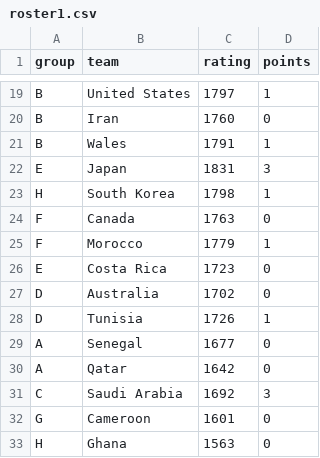
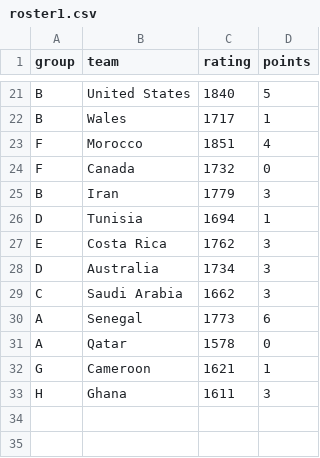
Before and after one commit to morales-felix/Qatar-2022-FIFA-World-Cup-simulation, a CSV file: data/roster1.csv, drawn as a sheet; only a part is shown, gaps mark what is left out; removed rows and columns are numbered as before the commit, all else as after; the diff covers the shown part only; the diff names each change by its address in the sheet, - before the commit and + after, or states it on an @@ line.

```diff
--- a/data/roster1.csv
+++ b/data/roster1.csv
-C21 (rating): 1797
+C21 (rating): 1840
-D21 (points): 1
+D21 (points): 5
-row 20: B | Iran | 1760 | 0
-C22 (rating): 1791
+C22 (rating): 1717
-row 22: E | Japan | 1831 | 3
-row 23: H | South Korea | 1798 | 1
+row 23: F | Morocco | 1851 | 4
-C24 (rating): 1763
+C24 (rating): 1732
-row 25: F | Morocco | 1779 | 1
+row 25: B | Iran | 1779 | 3
+row 26: D | Tunisia | 1694 | 1
-C27 (rating): 1723
+C27 (rating): 1762
-D27:D28 (points): 0
+D27:D28 (points): 3
-C28 (rating): 1702
+C28 (rating): 1734
-row 28: D | Tunisia | 1726 | 1
+row 29: C | Saudi Arabia | 1662 | 3
-C30 (rating): 1677
+C30 (rating): 1773
-D30 (points): 0
+D30 (points): 6
-C31 (rating): 1642
+C31 (rating): 1578
-row 31: C | Saudi Arabia | 1692 | 3
-C32 (rating): 1601
+C32 (rating): 1621
-D32 (points): 0
+D32 (points): 1
-C33 (rating): 1563
+C33 (rating): 1611
-D33 (points): 0
+D33 (points): 3
```
Also changed, not shown: 5 added rows, 3 removed rows and 23 edited cells elsewhere in this file, data/matches.csv, data/playoff_matches.csv, 3 other files.
